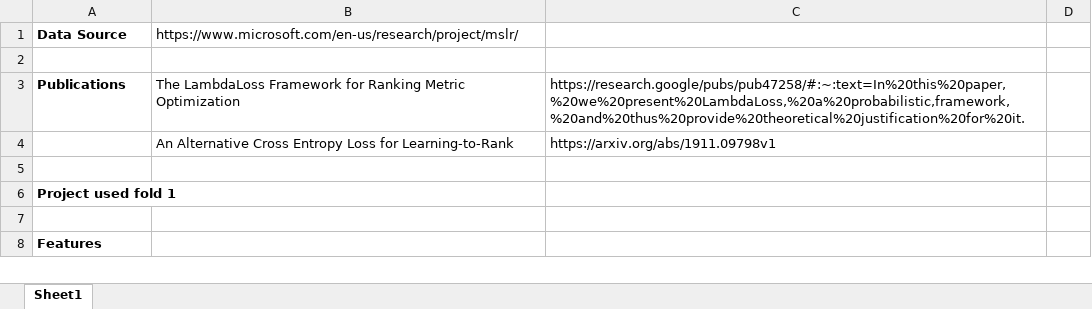
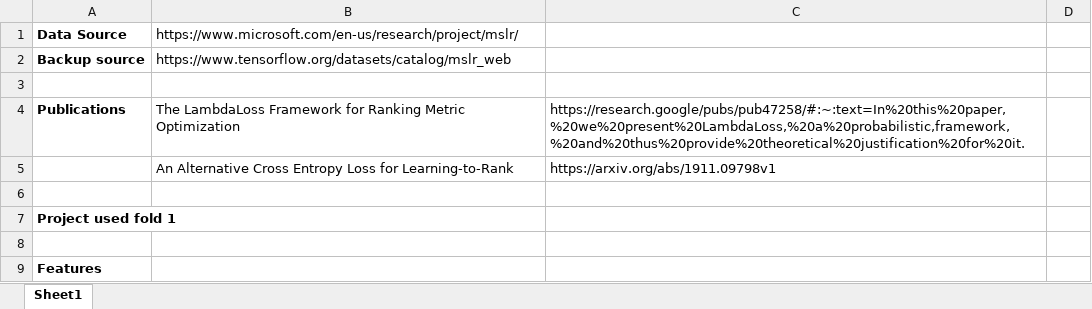
Before and after one commit to gmcmacran/microsoftLTR, an Excel workbook: data/data dictionary.xlsx, sheet Sheet1, drawn as a sheet; only a part is shown; values as stored, in another font and other column widths than the file's, no borders; the diff names each change by its address in the sheet, - before the commit and + after, or states it on an @@ line.

Commit message:
Add backup source

```diff
--- a/data/data dictionary.xlsx (sheet Sheet1)
+++ b/data/data dictionary.xlsx (sheet Sheet1)
+row 2: Backup source | https://www.tensorflow.org/datasets/catalog/mslr_web
```
